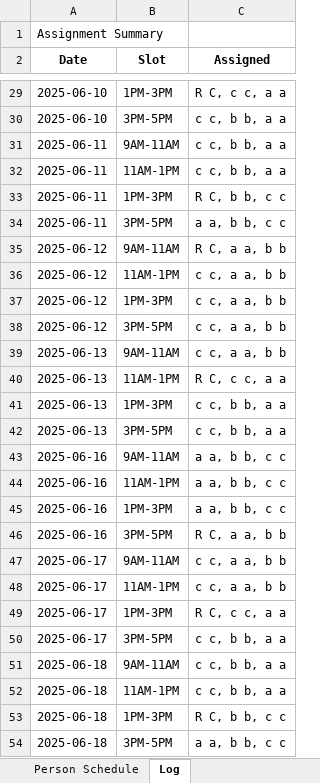
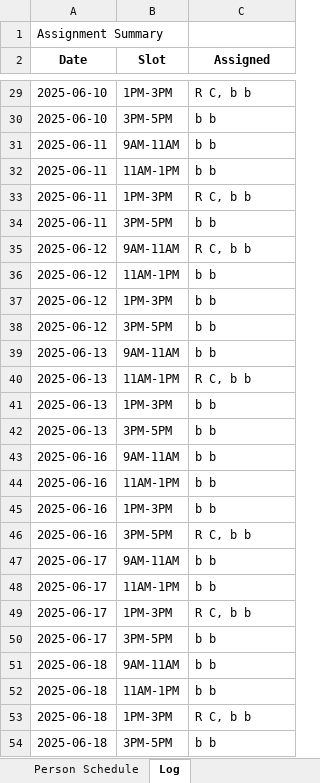
Before and after one commit to rrogerc/smr_scheduler, an Excel workbook: schedule_06_2025.xlsx, sheet Log, drawn as a sheet; only a part is shown, gaps mark what is left out; values as stored, in another font and other column widths than the file's, no borders; the diff covers the shown part only; the diff names each change by its address in the sheet, - before the commit and + after, or states it on an @@ line.

```diff
--- a/schedule_06_2025.xlsx (sheet Log)
+++ b/schedule_06_2025.xlsx (sheet Log)
-C29 (Assigned): R C, c c, a a
+C29 (Assigned): R C, b b
-C30:C32 (Assigned): c c, b b, a a
+C30:C32 (Assigned): b b
-C33 (Assigned): R C, b b, c c
+C33 (Assigned): R C, b b
-C34 (Assigned): a a, b b, c c
+C34 (Assigned): b b
-C35 (Assigned): R C, a a, b b
+C35 (Assigned): R C, b b
-C36:C39 (Assigned): c c, a a, b b
+C36:C39 (Assigned): b b
-C40 (Assigned): R C, c c, a a
+C40 (Assigned): R C, b b
-C41:C42 (Assigned): c c, b b, a a
+C41:C42 (Assigned): b b
-C43:C45 (Assigned): a a, b b, c c
+C43:C45 (Assigned): b b
-C46 (Assigned): R C, a a, b b
+C46 (Assigned): R C, b b
-C47:C48 (Assigned): c c, a a, b b
+C47:C48 (Assigned): b b
-C49 (Assigned): R C, c c, a a
+C49 (Assigned): R C, b b
-C50:C52 (Assigned): c c, b b, a a
+C50:C52 (Assigned): b b
-C53 (Assigned): R C, b b, c c
+C53 (Assigned): R C, b b
-C54 (Assigned): a a, b b, c c
+C54 (Assigned): b b
```
Also changed, not shown: 148 added rows and 58 edited cells elsewhere in this sheet, sheet Monthly Schedule, sheet Person Schedule.
